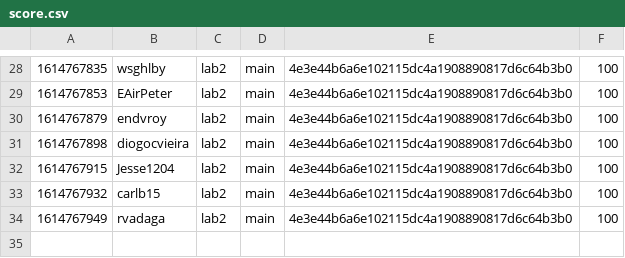
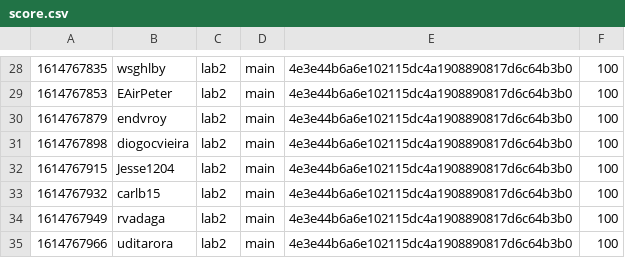
Before and after one commit to nyupcs/pcs-sp21-lab2-scoreboard, a CSV file: score.csv, drawn as a sheet; only a part is shown, gaps mark what is left out; the diff names each change by its address in the sheet, - before the commit and + after, or states it on an @@ line.

Commit message:
[Score] uditarora +100
uditarora attacked `main` 4e3e44b6a6e102115dc4a1908890817d6c64b3b0 of lab2

```diff
--- a/score.csv
+++ b/score.csv
+row 35: 1614767966 | uditarora | lab2 | main | 4e3e44b6a6e102115dc4a1908890817d6c64b3b0 | 100
```
